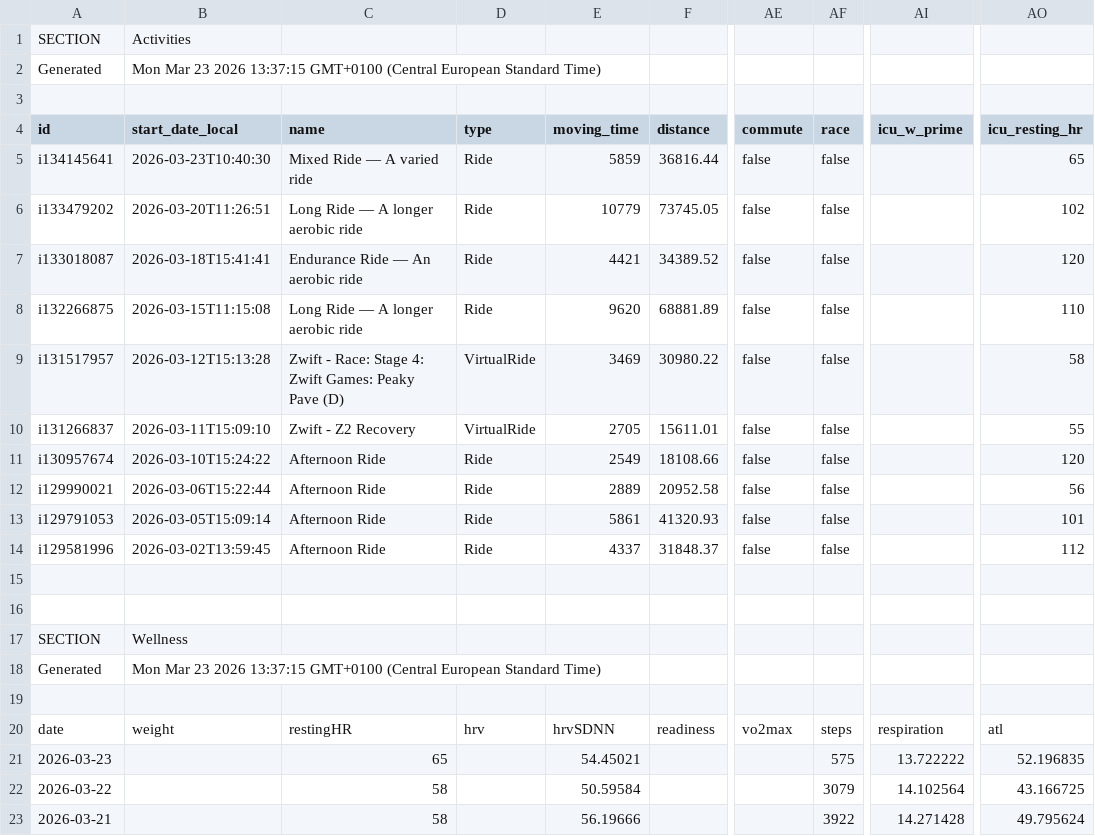
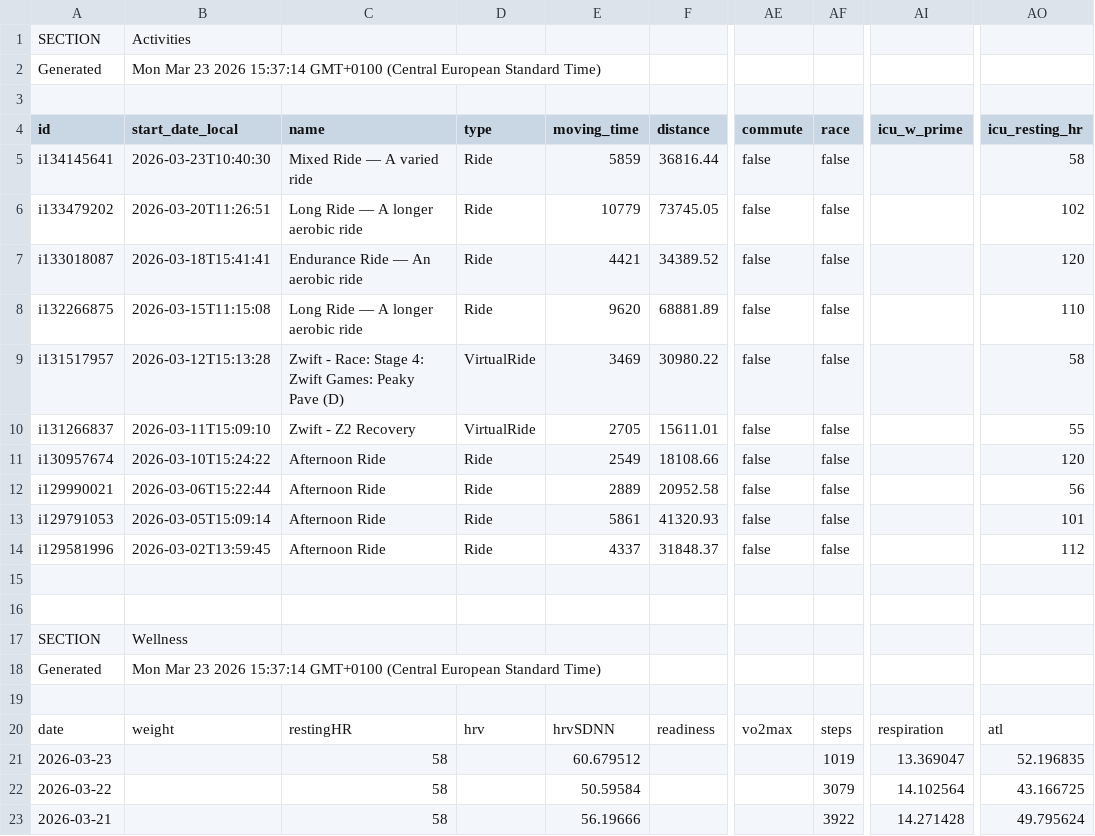
Before and after one commit to 17fed/cyclingcoachaidata, a CSV file: data/public.csv, drawn as a sheet; only a part is shown, gaps mark what is left out; the diff names each change by its address in the sheet, - before the commit and + after, or states it on an @@ line.

Commit message:
Update public.csv

```diff
--- a/data/public.csv
+++ b/data/public.csv
-B2 (start_date_local): …23 2026 13:37:15 GMT+0100 (Central…
+B2 (start_date_local): …23 2026 15:37:14 GMT+0100 (Central…
-AO5 (icu_resting_hr): 65
+AO5 (icu_resting_hr): 58
-B18 (start_date_local): …23 2026 13:37:15 GMT+0100 (Central…
+B18 (start_date_local): …23 2026 15:37:14 GMT+0100 (Central…
-C21 (name): 65
+C21 (name): 58
-E21 (moving_time): 54.45021
+E21 (moving_time): 60.679512
-AF21 (race): 575
+AF21 (race): 1019
-AI21 (icu_w_prime): 13.722222
+AI21 (icu_w_prime): 13.369047
```
